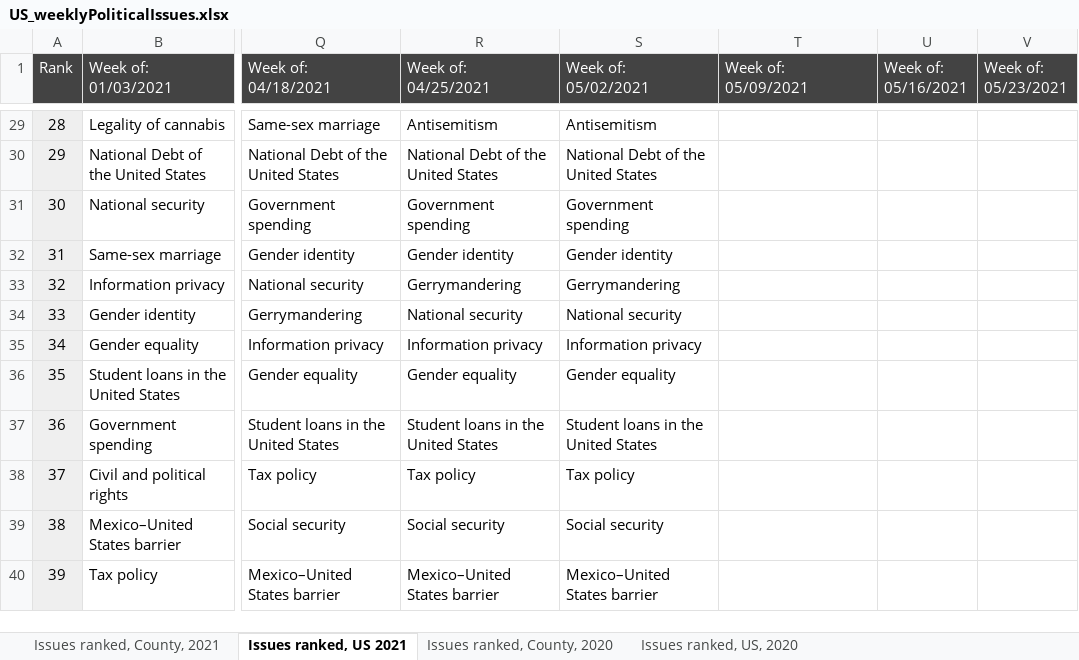
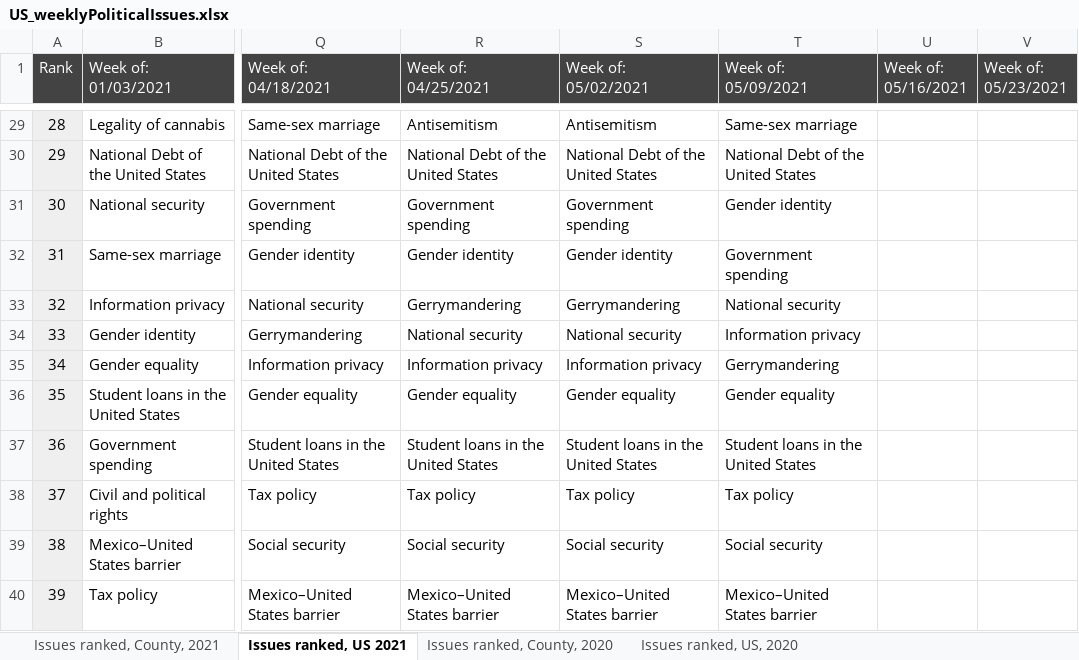
Before and after one commit to GoogleTrends/data, an Excel workbook: US_weeklyPoliticalIssues.xlsx, sheet Issues ranked, US 2021, drawn as a sheet; only a part is shown, gaps mark what is left out; values as stored, in another font and other column widths than the file's, no borders; charts and pictures not drawn; the diff covers the shown part only; the diff names each change by its address in the sheet, - before the commit and + after, or states it on an @@ line.

```diff
--- a/US_weeklyPoliticalIssues.xlsx (sheet Issues ranked, US 2021)
+++ b/US_weeklyPoliticalIssues.xlsx (sheet Issues ranked, US 2021)
-T29 (Week of: 05/09/2021): (empty)
+T29 (Week of: 05/09/2021): Same-sex marriage
-T30 (Week of: 05/09/2021): (empty)
+T30 (Week of: 05/09/2021): National Debt of the United States
-T31 (Week of: 05/09/2021): (empty)
+T31 (Week of: 05/09/2021): Gender identity
-T32 (Week of: 05/09/2021): (empty)
+T32 (Week of: 05/09/2021): Government spending
-T33 (Week of: 05/09/2021): (empty)
+T33 (Week of: 05/09/2021): National security
-T34 (Week of: 05/09/2021): (empty)
+T34 (Week of: 05/09/2021): Information privacy
-T35 (Week of: 05/09/2021): (empty)
+T35 (Week of: 05/09/2021): Gerrymandering
-T36 (Week of: 05/09/2021): (empty)
+T36 (Week of: 05/09/2021): Gender equality
-T37 (Week of: 05/09/2021): (empty)
+T37 (Week of: 05/09/2021): Student loans in the United States
-T38 (Week of: 05/09/2021): (empty)
+T38 (Week of: 05/09/2021): Tax policy
-T39 (Week of: 05/09/2021): (empty)
+T39 (Week of: 05/09/2021): Social security
-T40 (Week of: 05/09/2021): (empty)
+T40 (Week of: 05/09/2021): Mexico–United States barrier
```
Also changed, not shown: 27 edited cells elsewhere in this sheet, sheet Issues ranked, County, 2021.
